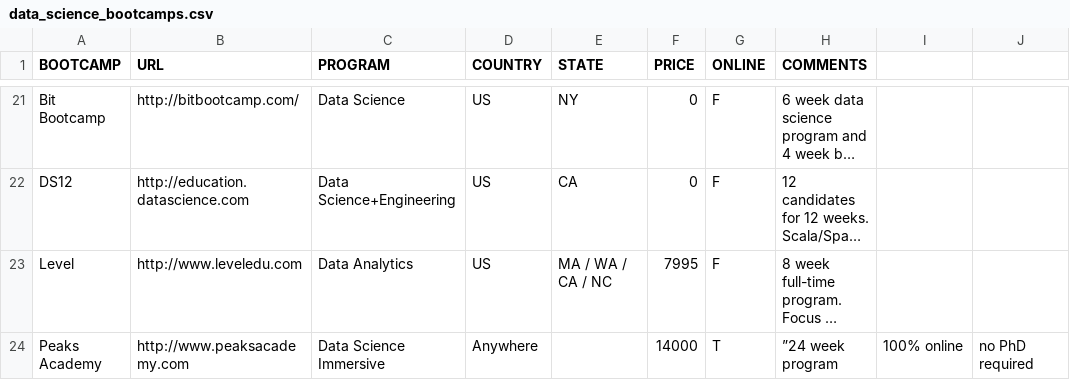
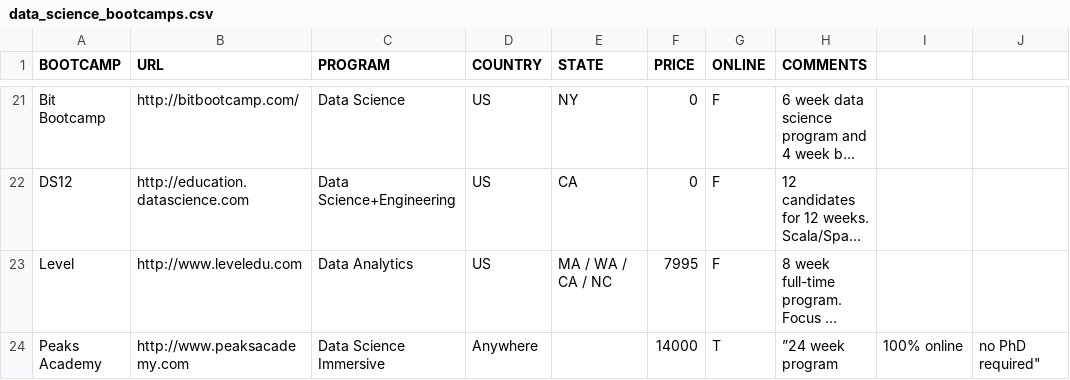
Before and after one commit to ryanswanstrom/awesome-datascience-bootcamps, a CSV file: data_science_bootcamps.csv, drawn as a sheet; only a part is shown, gaps mark what is left out; long unchanged cells end in …; the diff names each change by its address in the sheet, - before the commit and + after, or states it on an @@ line.

Commit message:
Update data_science_bootcamps.csv

```diff
--- a/data_science_bootcamps.csv
+++ b/data_science_bootcamps.csv
-J24: no PhD required
+J24: no PhD required"
```
